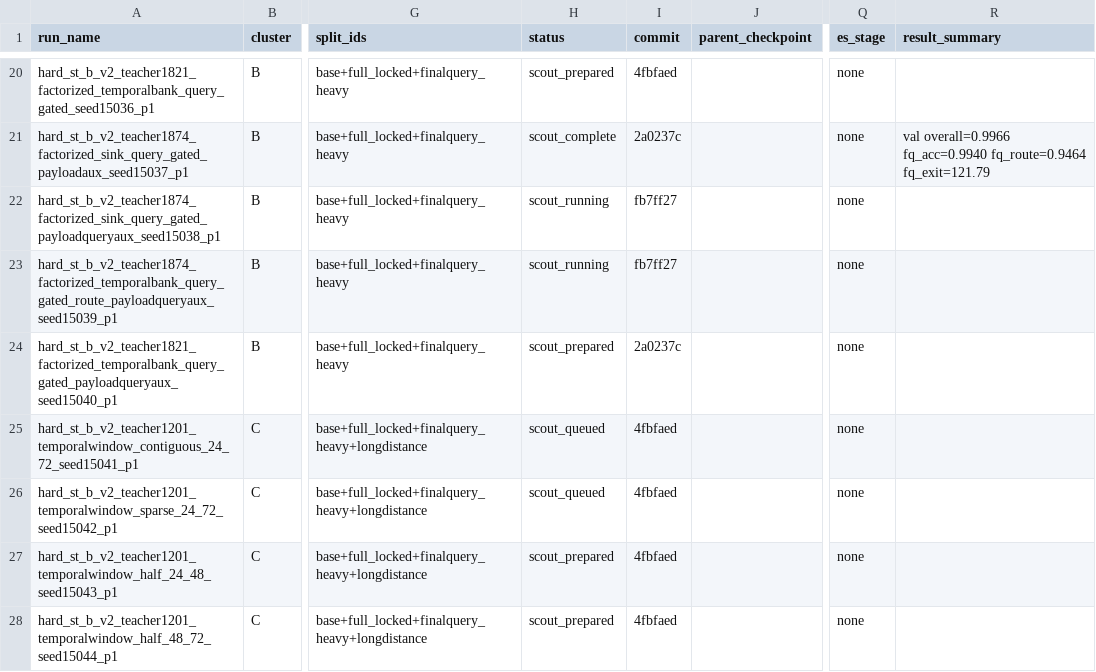
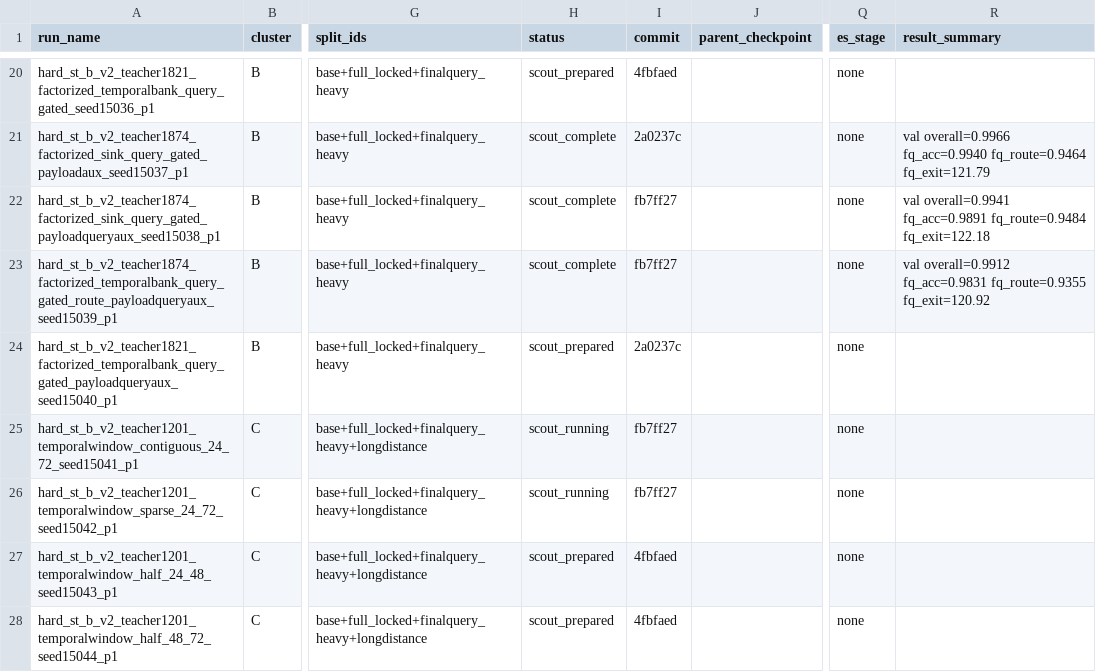
Before and after one commit to catid/gnn2, a CSV file: docs/phase12_run_matrix.csv, drawn as a sheet; only a part is shown, gaps mark what is left out; the diff names each change by its address in the sheet, - before the commit and + after, or states it on an @@ line.

Commit message:
Pivot phase12 to contiguous window transfer

```diff
--- a/docs/phase12_run_matrix.csv
+++ b/docs/phase12_run_matrix.csv
-H22:H23 (status): scout_running
+H22:H23 (status): scout_complete
-R22 (result_summary): (empty)
+R22 (result_summary): val overall=0.9941 fq_acc=0.9891 fq_route=0.9484 fq_exit=122.18
-R23 (result_summary): (empty)
+R23 (result_summary): val overall=0.9912 fq_acc=0.9831 fq_route=0.9355 fq_exit=120.92
-H25:H26 (status): scout_queued
+H25:H26 (status): scout_running
-I25:I26 (commit): 4fbfaed
+I25:I26 (commit): fb7ff27
```
Also changed, not shown: 1 other file.
